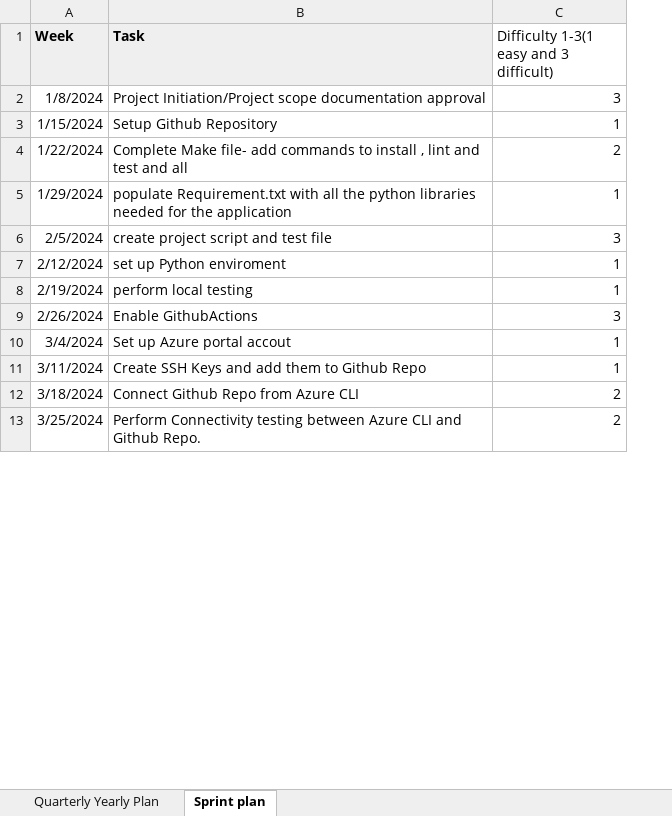
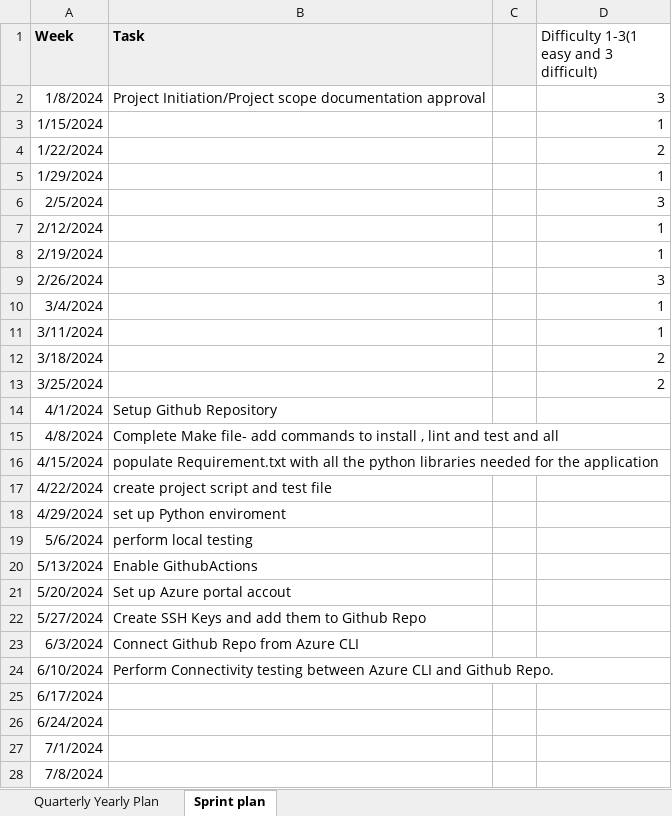
Before and after one commit to bharathived/UdacityProj2b, an Excel workbook: project-management-CICD.xlsx, sheet Sprint plan, drawn as a sheet; only a part is shown; values as stored, in another font and other column widths than the file's, no borders; the diff covers the shown part only; the diff names each change by its address in the sheet, - before the commit and + after, or states it on an @@ line.

```diff
--- a/project-management-CICD.xlsx (sheet Sprint plan)
+++ b/project-management-CICD.xlsx (sheet Sprint plan)
+column C, empty
-B3 (Task): Setup Github Repository
+B3 (Task): (empty)
-B4 (Task): Complete Make file- add commands to install , lint and test and all
+B4 (Task): (empty)
-B5 (Task): populate Requirement.txt with all the python libraries needed for the application
+B5 (Task): (empty)
-B6 (Task): create project script and test file
+B6 (Task): (empty)
-B7 (Task): set up Python enviroment
+B7 (Task): (empty)
-B8 (Task): perform local testing
+B8 (Task): (empty)
-B9 (Task): Enable GithubActions
+B9 (Task): (empty)
-B10 (Task): Set up Azure portal accout
+B10 (Task): (empty)
-B11 (Task): Create SSH Keys and add them to Github Repo
+B11 (Task): (empty)
-B12 (Task): Connect Github Repo from Azure CLI
+B12 (Task): (empty)
-B13 (Task): Perform Connectivity testing between Azure CLI and Github Repo.
+B13 (Task): (empty)
+row 14: 4/1/2024 | Setup Github Repository
+row 15: 4/8/2024 | Complete Make file- add commands to install , lint and test and all
+row 16: 4/15/2024 | populate Requirement.txt with all the python libraries needed for the application
+row 17: 4/22/2024 | create project script and test file
+row 18: 4/29/2024 | set up Python enviroment
+row 19: 5/6/2024 | perform local testing
+row 20: 5/13/2024 | Enable GithubActions
+row 21: 5/20/2024 | Set up Azure portal accout
+row 22: 5/27/2024 | Create SSH Keys and add them to Github Repo
+row 23: 6/3/2024 | Connect Github Repo from Azure CLI
+row 24: 6/10/2024 | Perform Connectivity testing between Azure CLI and Github Repo.
+row 25: 6/17/2024
+row 26: 6/24/2024
+row 27: 7/1/2024
+row 28: 7/8/2024
```
Also changed, not shown: 29 added rows, 1 removed row and cell formats elsewhere in this sheet, 7 other files.
